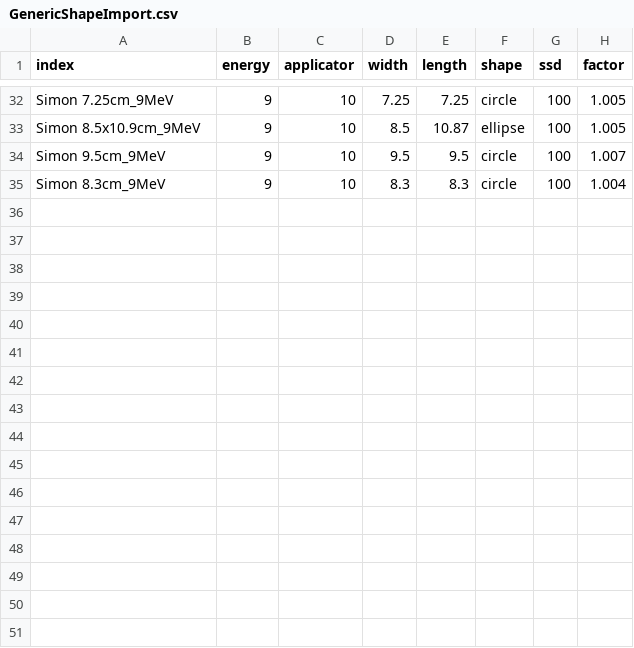
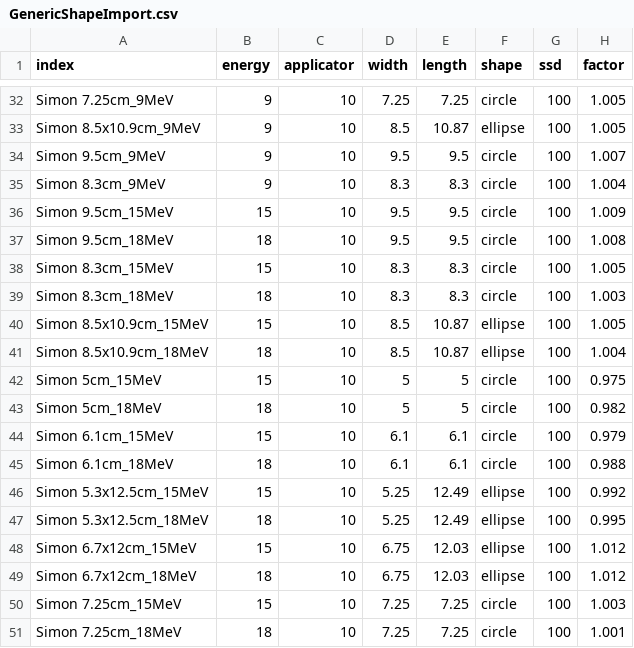
Before and after one commit to SimonBiggs/electronfactors, a CSV file: examples/user_inputs/GenericShapeImport.csv, drawn as a sheet; only a part is shown, gaps mark what is left out.

```diff
--- a/examples/user_inputs/GenericShapeImport.csv
+++ b/examples/user_inputs/GenericShapeImport.csv
@@ -35 +35,17 @@ Simon 9.5cm_9MeV,9,10,9.5,9.5,circle,100,1.007
 Simon 8.3cm_9MeV,9,10,8.3,8.3,circle,100,1.004
+Simon 9.5cm_15MeV,15,10,9.5,9.5,circle,100,1.009
+Simon 9.5cm_18MeV,18,10,9.5,9.5,circle,100,1.008
+Simon 8.3cm_15MeV,15,10,8.3,8.3,circle,100,1.005
+Simon 8.3cm_18MeV,18,10,8.3,8.3,circle,100,1.003
+Simon 8.5x10.9cm_15MeV,15,10,8.5,10.87,ellipse,100,1.005
+Simon 8.5x10.9cm_18MeV,18,10,8.5,10.87,ellipse,100,1.004
+Simon 5cm_15MeV,15,10,5,5,circle,100,0.975
+Simon 5cm_18MeV,18,10,5,5,circle,100,0.982
+Simon 6.1cm_15MeV,15,10,6.1,6.1,circle,100,0.979
+Simon 6.1cm_18MeV,18,10,6.1,6.1,circle,100,0.988
+Simon 5.3x12.5cm_15MeV,15,10,5.25,12.49,ellipse,100,0.992
+Simon 5.3x12.5cm_18MeV,18,10,5.25,12.49,ellipse,100,0.995
+Simon 6.7x12cm_15MeV,15,10,6.75,12.03,ellipse,100,1.012
+Simon 6.7x12cm_18MeV,18,10,6.75,12.03,ellipse,100,1.012
+Simon 7.25cm_15MeV,15,10,7.25,7.25,circle,100,1.003
+Simon 7.25cm_18MeV,18,10,7.25,7.25,circle,100,1.001
```
Also changed, not shown: 15 other files.
